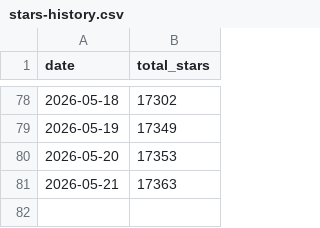
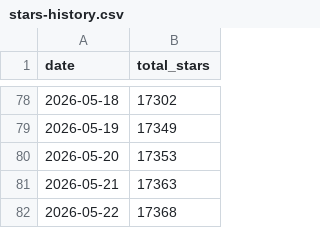
Before and after one commit to kirti763/keploy-flask-demo, a CSV file: stars-history.csv, drawn as a sheet; only a part is shown, gaps mark what is left out.

```diff
--- a/stars-history.csv
+++ b/stars-history.csv
@@ -81 +81,2 @@ date,total_stars
 2026-05-21,17363
+2026-05-22,17368
```
